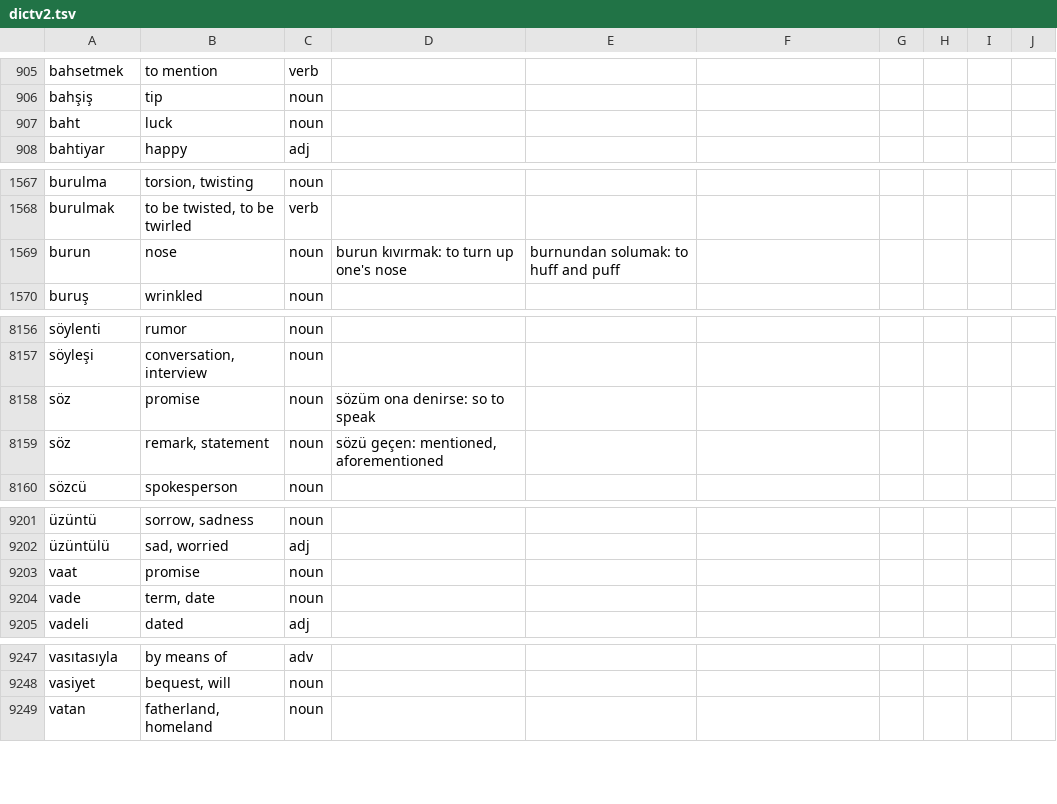
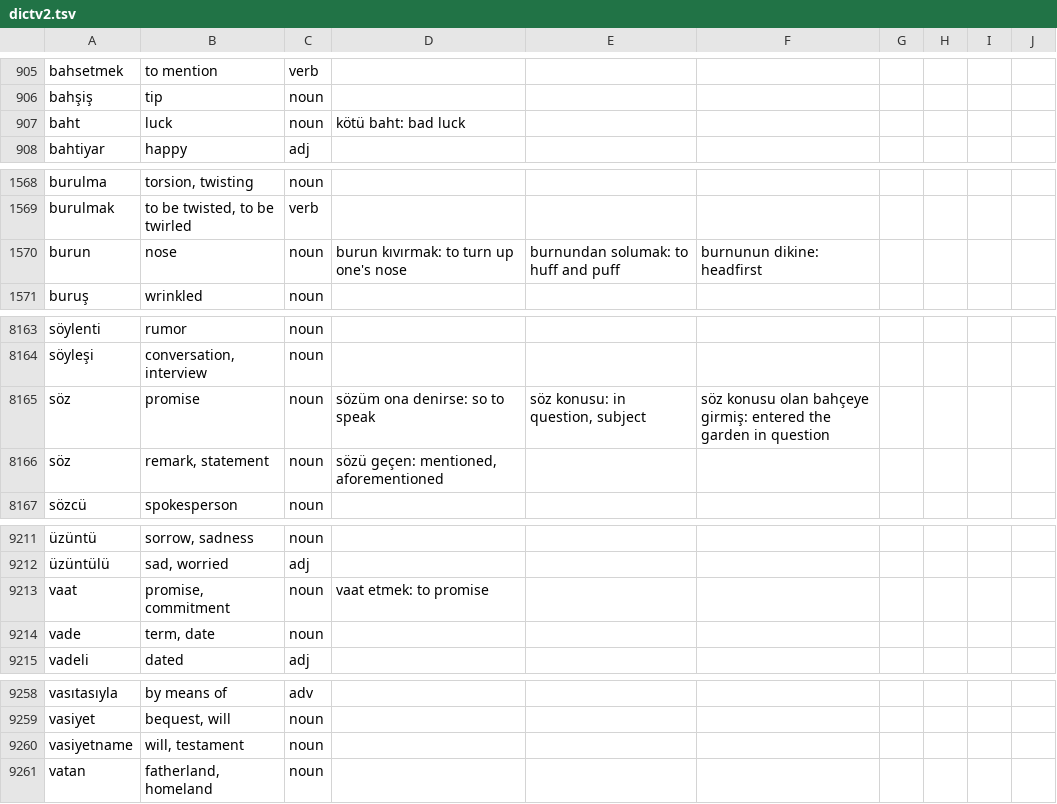
Before and after one commit to baloghe/tr_en_dictionary, a TSV file: input/dictv2.tsv, drawn as a sheet; only a part is shown, gaps mark what is left out; addresses are those after the commit; the diff covers the shown part only; the diff names each change by its address in the sheet, - before the commit and + after, or states it on an @@ line.

```diff
--- a/input/dictv2.tsv
+++ b/input/dictv2.tsv
-D907: (empty)
+D907: kötü baht: bad luck
-F1570: (empty)
+F1570: burnunun dikine: headfirst
-E8165: (empty)
+E8165: söz konusu: in question, subject
-F8165: (empty)
+F8165: söz konusu olan bahçeye girmiş: entered the garden in question
-B9213: promise
+B9213: promise, commitment
-D9213: (empty)
+D9213: vaat etmek: to promise
+row 9260: vasiyetname | will, testament | noun
```
Also changed, not shown: 11 added rows and 9 edited cells elsewhere in this file.
